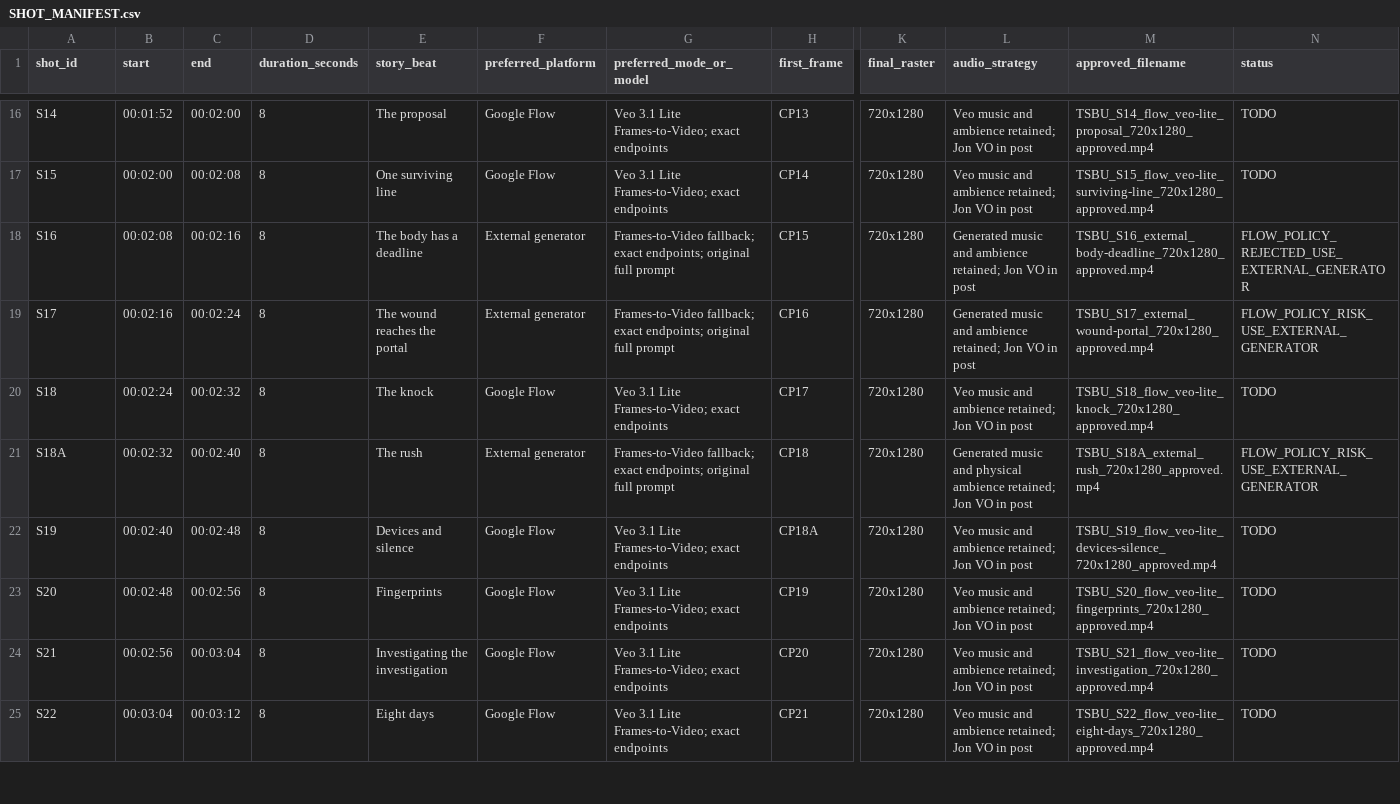
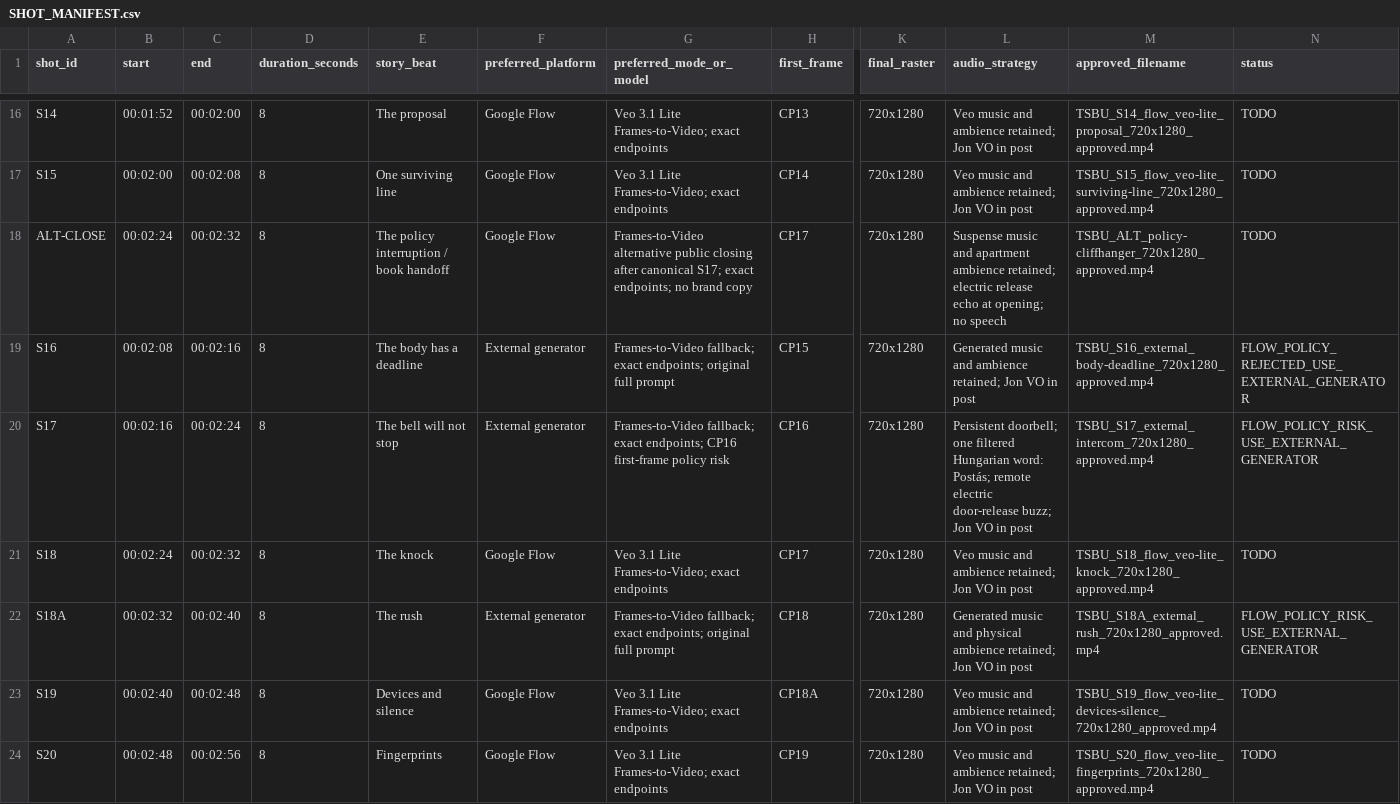
Before and after one commit to fssrepository/myscoutee-backend, a CSV file: guides/story/trilogy/02-the-system-between-us/production/tracking/SHOT_MANIFEST.csv, drawn as a sheet; only a part is shown, gaps mark what is left out; the shorter side is filled out with more unchanged rows; addresses are those after the commit; rows hold the shown columns only; the diff names each change by its address in the sheet, - before the commit and + after, or states it on an @@ line.

```diff
--- a/guides/story/trilogy/02-the-system-between-us/production/tracking/SHOT_MANIFEST.csv
+++ b/guides/story/trilogy/02-the-system-between-us/production/tracking/SHOT_MANIFEST.csv
+row 18: ALT-CLOSE | 00:02:24 | 00:02:32 | 8 | The policy interruption / book handoff | Google Flow | Frames-to-Video alternative public closing after canonical S17; exact endpoints; no brand copy | CP17 | 720x1280 | Suspense music and apartment ambience retained; electric release echo at opening; no speech | TSBU_ALT_policy-cliffhanger_720x1280_approved.mp4 | TODO
-E20 (story_beat): The wound reaches the portal
+E20 (story_beat): The bell will not stop
-G20 (preferred_mode_or_model): …exact endpoints; original full prompt
+G20 (preferred_mode_or_model): …exact endpoints; CP16 first-frame policy risk
-L20 (audio_strategy): Generated music and ambience retained; Jon VO…
+L20 (audio_strategy): Persistent doorbell; one filtered Hungarian word: Postás; remote electric door-release buzz; Jon VO…
-M20 (approved_filename): TSBU_S17_external_wound-portal_720x1280_approved.mp4
+M20 (approved_filename): TSBU_S17_external_intercom_720x1280_approved.mp4
```
Also changed, not shown: 17 other files.
